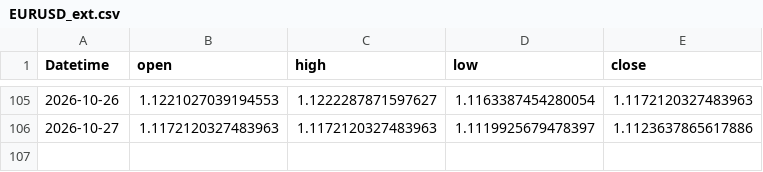
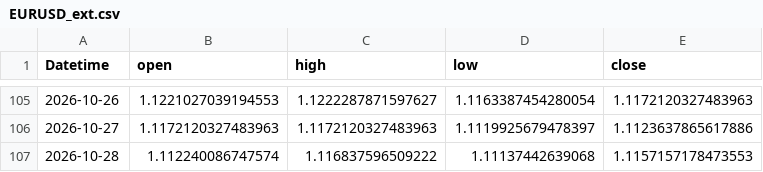
Before and after one commit to 971jawad/quant-lab, a CSV file: data/live/EURUSD_ext.csv, drawn as a sheet; only a part is shown, gaps mark what is left out; the diff names each change by its address in the sheet, - before the commit and + after, or states it on an @@ line.

```diff
--- a/data/live/EURUSD_ext.csv
+++ b/data/live/EURUSD_ext.csv
+row 107: 2026-10-28 | 1.112240086747574 | 1.116837596509222 | 1.11137442639068 | 1.1157157178473553
```
Also changed, not shown: data/live/ES_ext.csv, data/live/JPXJPY_ext.csv, 19 other files.
